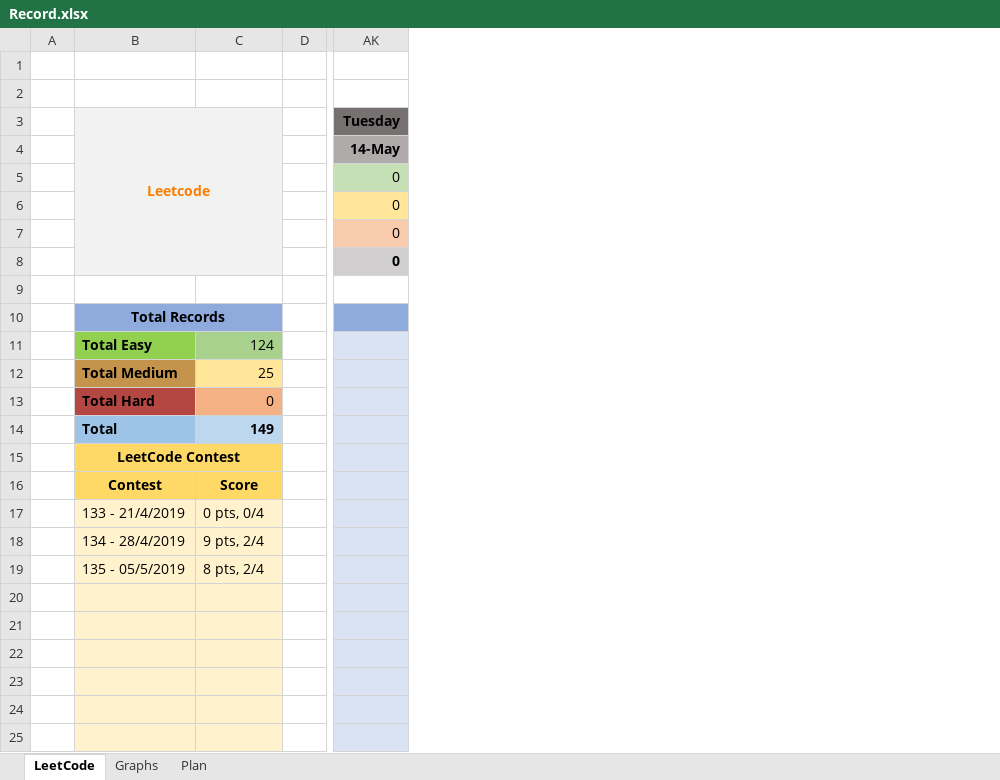
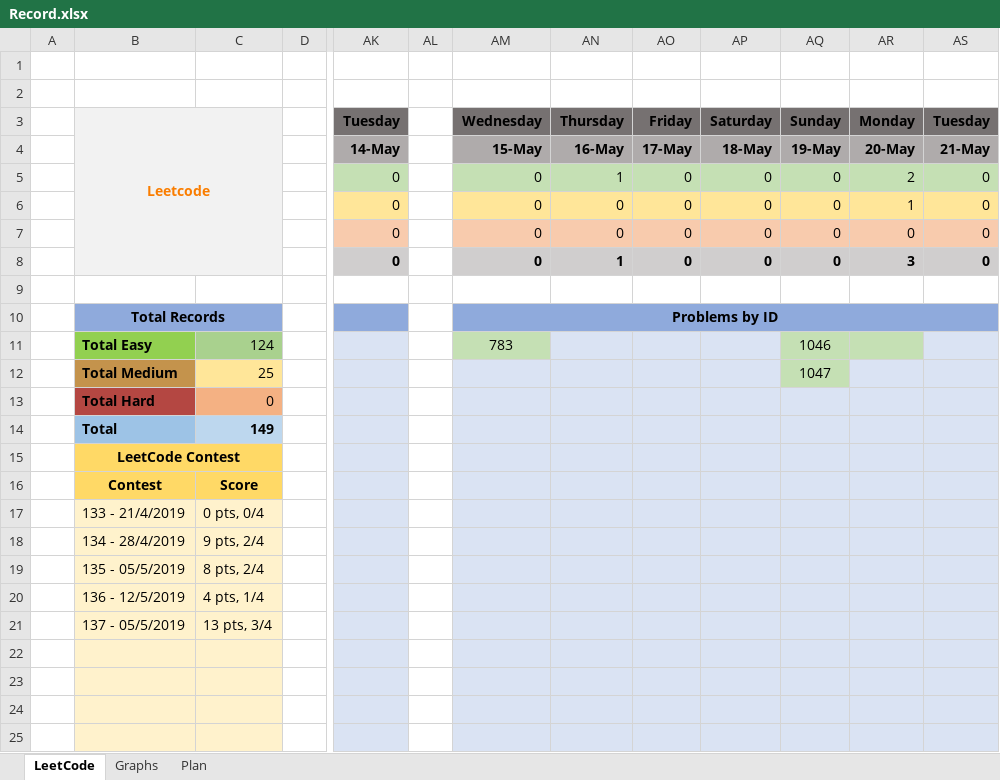
Before and after one commit to slaytr/leetcode-solutions, an Excel workbook: Record.xlsx, sheet LeetCode, drawn as a sheet; only a part is shown, gaps mark what is left out; values as stored, in another font and other column widths than the file's, no borders; the diff names each change by its address in the sheet, - before the commit and + after, or states it on an @@ line.

```diff
--- a/Record.xlsx (sheet LeetCode)
+++ b/Record.xlsx (sheet LeetCode)
+column AL, empty
+column AM, rows 3-11: Wednesday | 15-May | 0 | 0 | 0 | 0 |  | Problems by ID | 783
+column AN, rows 3-8: Thursday | 16-May | 1 | 0 | 0 | 1
+column AO, rows 3-8: Friday | 17-May | 0 | 0 | 0 | 0
+column AP, rows 3-8: Saturday | 18-May | 0 | 0 | 0 | 0
+column AQ, rows 3-12: Sunday | 19-May | 0 | 0 | 0 | 0 |  |  | 1046 | 1047
+column AR, rows 3-8: Monday | 20-May | 2 | 1 | 0 | 3
+column AS, rows 3-8: Tuesday | 21-May | 0 | 0 | 0 | 0
-B20: (empty)
+B20: 136 - 12/5/2019
-C20: (empty)
+C20: 4 pts, 1/4
-B21: (empty)
+B21: 137 - 05/5/2019
-C21: (empty)
+C21: 13 pts, 3/4
```
Also changed, not shown: charts or pictures, 1 other file.
